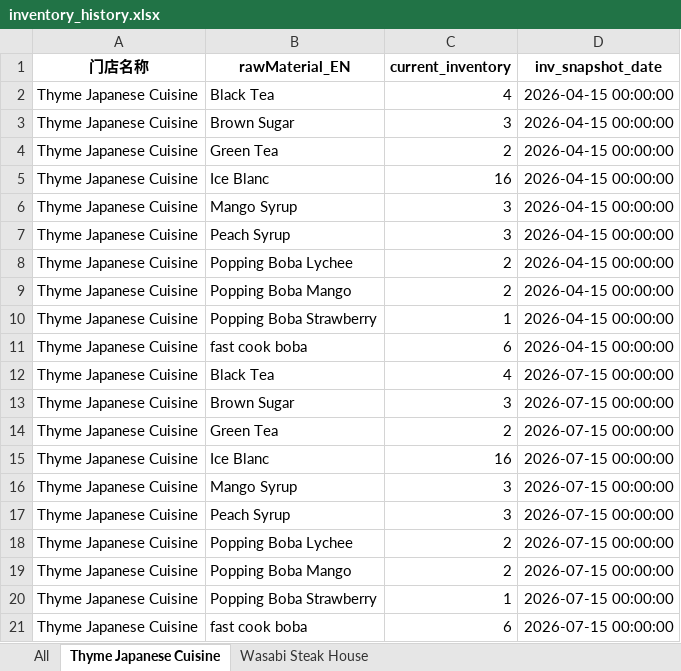
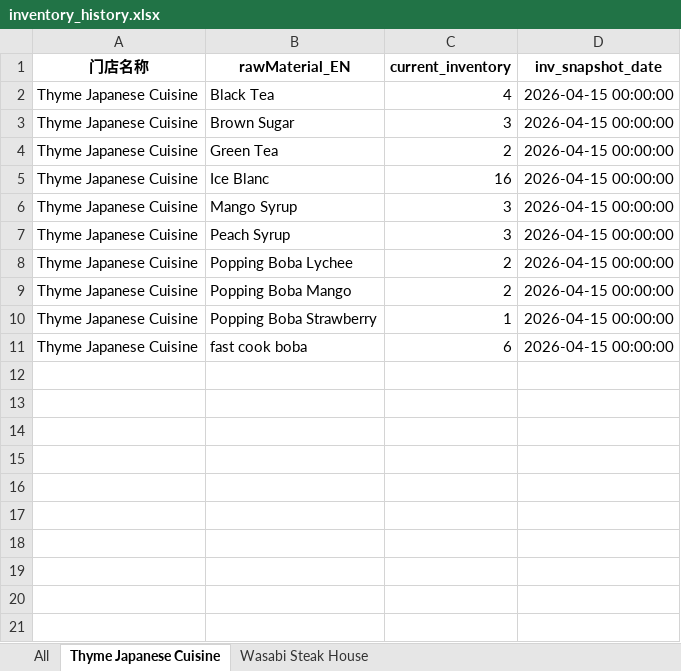
Before and after one commit to Ethanlin26716/boba_tea_SO-PO_generation_page, an Excel workbook: history_data/inventory_history.xlsx, sheet Thyme Japanese Cuisine, drawn as a sheet; values as stored, in another font and other column widths than the file's, no borders; the diff names each change by its address in the sheet, - before the commit and + after, or states it on an @@ line.

```diff
--- a/history_data/inventory_history.xlsx (sheet Thyme Japanese Cuisine)
+++ b/history_data/inventory_history.xlsx (sheet Thyme Japanese Cuisine)
-row 12: Thyme Japanese Cuisine | Black Tea | 4 | 2026-07-15 00:00:00
-row 13: Thyme Japanese Cuisine | Brown Sugar | 3 | 2026-07-15 00:00:00
-row 14: Thyme Japanese Cuisine | Green Tea | 2 | 2026-07-15 00:00:00
-row 15: Thyme Japanese Cuisine | Ice Blanc | 16 | 2026-07-15 00:00:00
-row 16: Thyme Japanese Cuisine | Mango Syrup | 3 | 2026-07-15 00:00:00
-row 17: Thyme Japanese Cuisine | Peach Syrup | 3 | 2026-07-15 00:00:00
-row 18: Thyme Japanese Cuisine | Popping Boba Lychee | 2 | 2026-07-15 00:00:00
-row 19: Thyme Japanese Cuisine | Popping Boba Mango | 2 | 2026-07-15 00:00:00
-row 20: Thyme Japanese Cuisine | Popping Boba Strawberry | 1 | 2026-07-15 00:00:00
-row 21: Thyme Japanese Cuisine | fast cook boba | 6 | 2026-07-15 00:00:00
```
Also changed, not shown: sheet All, sheet Wasabi Steak House, excel_templates/Mascon_Ingredient_Catalog.xlsx, history_data/usage_history-temp.xlsx, 26 other files.
